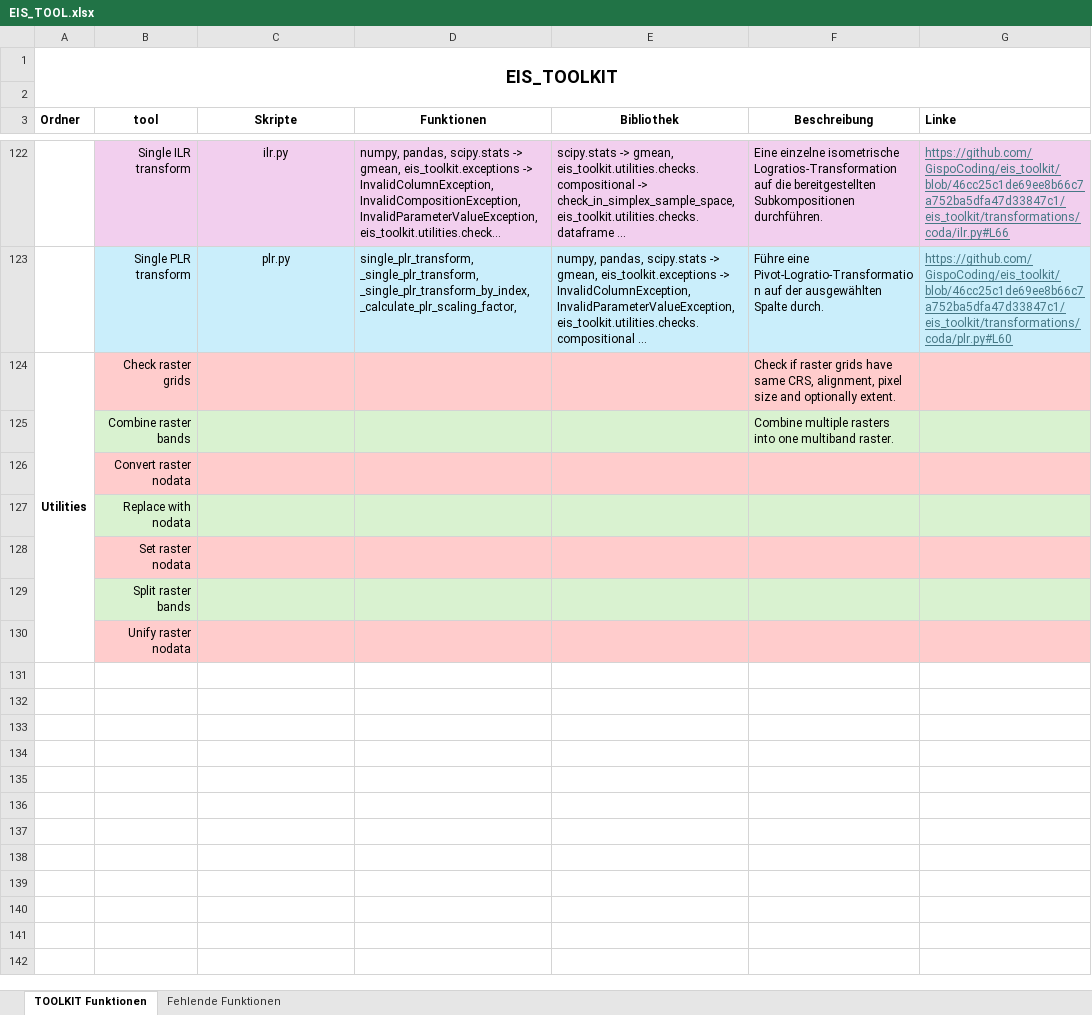
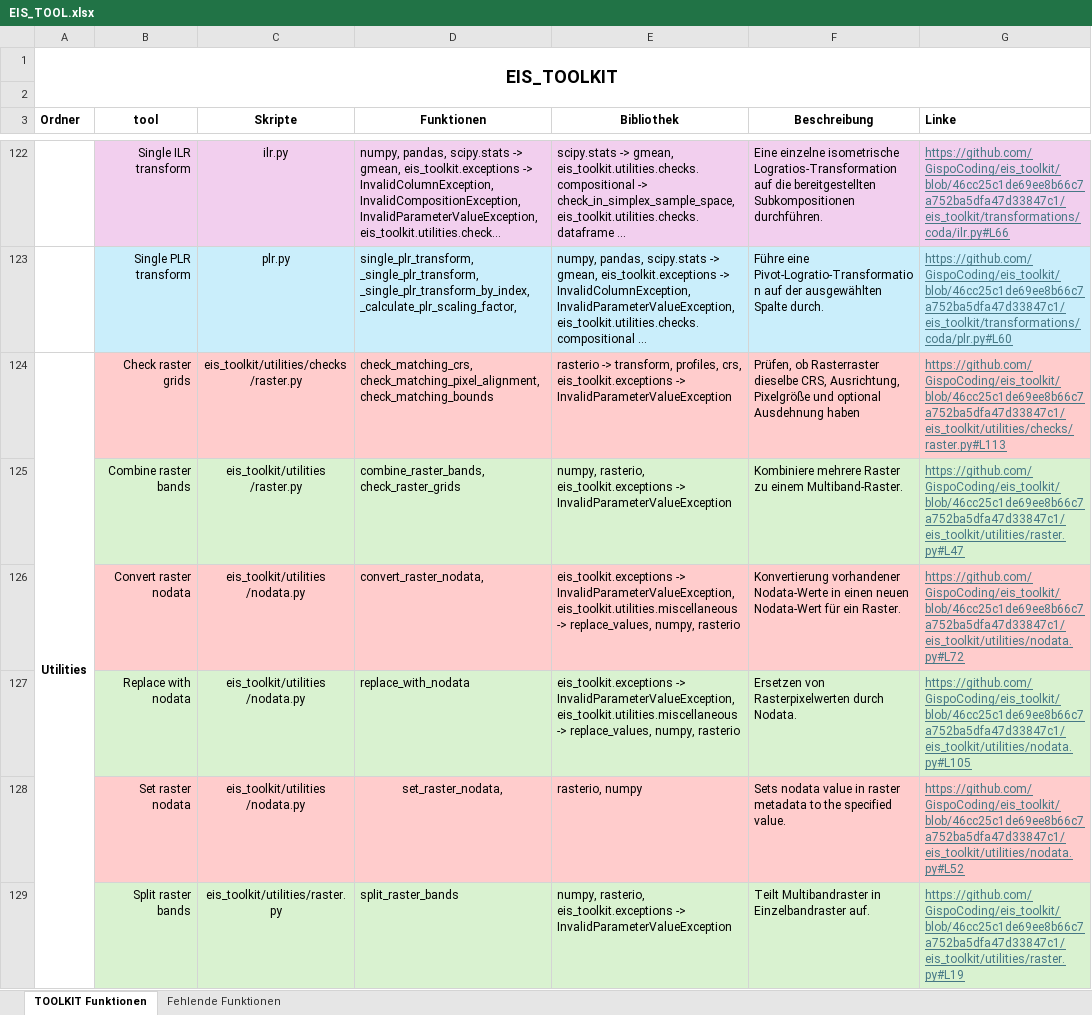
Before and after one commit to okolekar/EIS_TOOLKIT_FUNCTIONS, an Excel workbook: EIS_TOOL.xlsx, sheet TOOLKIT Funktionen, drawn as a sheet; only a part is shown, gaps mark what is left out; long unchanged cells end in …; values as stored, in another font and other column widths than the file's, no borders; removed rows and columns are numbered as before the commit, all else as after; ↵ is a line break in a cell; the diff covers the shown part only; the diff names each change by its address in the sheet, - before the commit and + after, or states it on an @@ line.

```diff
--- a/EIS_TOOL.xlsx (sheet TOOLKIT Funktionen)
+++ b/EIS_TOOL.xlsx (sheet TOOLKIT Funktionen)
-C124 (Skripte): (empty)
+C124 (Skripte): eis_toolkit/utilities/checks /raster.py
-D124 (Funktionen): (empty)
+D124 (Funktionen): check_matching_crs, check_matching_pixel_alignment, check_matching_bounds
-E124 (Bibliothek): (empty)
+E124 (Bibliothek): rasterio -> transform, profiles, crs, eis_toolkit.exceptions -> InvalidParameterValueException
-F124 (Beschreibung): Check if raster grids have same CRS, alignment, pixel size and optionally extent.
+F124 (Beschreibung): Prüfen, ob Rasterraster dieselbe CRS, Ausrichtung, Pixelgröße und optional Ausdehnung haben
-G124 (Linke): (empty)
+G124 (Linke): https://github.com/GispoCoding/eis_toolkit/blob/46cc25c1de69ee8b66c7a752ba5dfa47d33847c1/eis_toolkit/utilities/checks/raster.py#L113
-row 125:  | Combine raster bands |  |  |  | Combine multiple rasters into one multiband raster.
-row 126:  | Convert raster nodata
-row 127:  | Replace with nodata
-row 128:  | Set raster nodata
-row 129:  | Split raster bands
-row 130:  | Unify raster nodata
+row 125:  | Combine raster bands | eis_toolkit/utilities /raster.py | combine_raster_bands, check_raster_grids | numpy, rasterio, eis_toolkit.exceptions -> InvalidParameterValueException | Kombiniere mehrere Raster zu einem Multiband-Raster. | https://github.com/GispoCoding/eis_toolkit/blob/46cc25c1de69ee8b66c7a752ba5dfa47d33847c1/eis_toolkit/utilities/raster.py#L47
+row 126:  | Convert raster nodata | eis_toolkit/utilities /nodata.py | convert_raster_nodata, | eis_toolkit.exceptions -> InvalidParameterValueException, ↵ eis_toolkit.utilities.miscellaneous -> replace_values, numpy, rasterio | Konvertierung vorhandener Nodata-Werte in einen neuen Nodata-Wert für ein Raster. | https://github.com/GispoCoding/eis_toolkit/blob/46cc25c1de69ee8b66c7a752ba5dfa47d33847c1/eis_toolkit/utilities/nodata.py#L72
+row 127:  | Replace with nodata | eis_toolkit/utilities /nodata.py | replace_with_nodata | eis_toolkit.exceptions -> InvalidParameterValueException, ↵ eis_toolkit.utilities.miscellaneous -> replace_values, numpy, rasterio | Ersetzen von Rasterpixelwerten durch Nodata. | https://github.com/GispoCoding/eis_toolkit/blob/46cc25c1de69ee8b66c7a752ba5dfa47d33847c1/eis_toolkit/utilities/nodata.py#L105
+row 128:  | Set raster nodata | eis_toolkit/utilities /nodata.py | set_raster_nodata, | rasterio, numpy | Sets nodata value in raster metadata to the specified value. | https://github.com/GispoCoding/eis_toolkit/blob/46cc25c1de69ee8b66c7a752ba5dfa47d33847c1/eis_toolkit/utilities/nodata.py#L52
+row 129:  | Split raster bands | eis_toolkit/utilities/raster.py | split_raster_bands | numpy, rasterio, eis_toolkit.exceptions -> InvalidParameterValueException | Teilt Multibandraster in Einzelbandraster auf. | https://github.com/GispoCoding/eis_toolkit/blob/46cc25c1de69ee8b66c7a752ba5dfa47d33847c1/eis_toolkit/utilities/raster.py#L19
```
Also changed, not shown: 11 added rows and cell formats elsewhere in this sheet, 1 other file.
